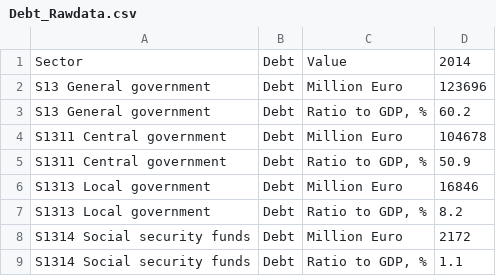
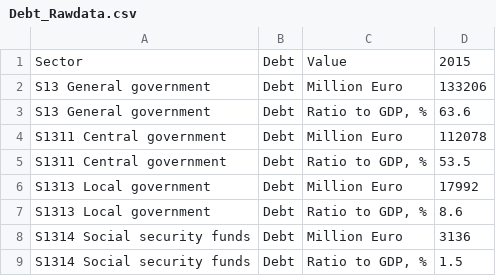
Before and after one commit to pttry/alta, a CSV file: rawdata/Debt_Rawdata.csv, drawn as a sheet.

```diff
--- a/rawdata/Debt_Rawdata.csv
+++ b/rawdata/Debt_Rawdata.csv
@@ -1,9 +1,9 @@
-"Sector","Debt","Value","2014"
-"S13 General government","Debt","Million Euro",123696
-"S13 General government","Debt","Ratio to GDP, %",60.2
-"S1311 Central government","Debt","Million Euro",104678
-"S1311 Central government","Debt","Ratio to GDP, %",50.9
-"S1313 Local government","Debt","Million Euro",16846
-"S1313 Local government","Debt","Ratio to GDP, %",8.2
-"S1314 Social security funds","Debt","Million Euro",2172
-"S1314 Social security funds","Debt","Ratio to GDP, %",1.1
+"Sector","Debt","Value","2015"
+"S13 General government","Debt","Million Euro",133206
+"S13 General government","Debt","Ratio to GDP, %",63.6
+"S1311 Central government","Debt","Million Euro",112078
+"S1311 Central government","Debt","Ratio to GDP, %",53.5
+"S1313 Local government","Debt","Million Euro",17992
+"S1313 Local government","Debt","Ratio to GDP, %",8.6
+"S1314 Social security funds","Debt","Million Euro",3136
+"S1314 Social security funds","Debt","Ratio to GDP, %",1.5
```
Also changed, not shown: rawdata/Deficit_Rawdata.csv, rawdata/Govt accounts_Rawdata.csv, 7 other files.
